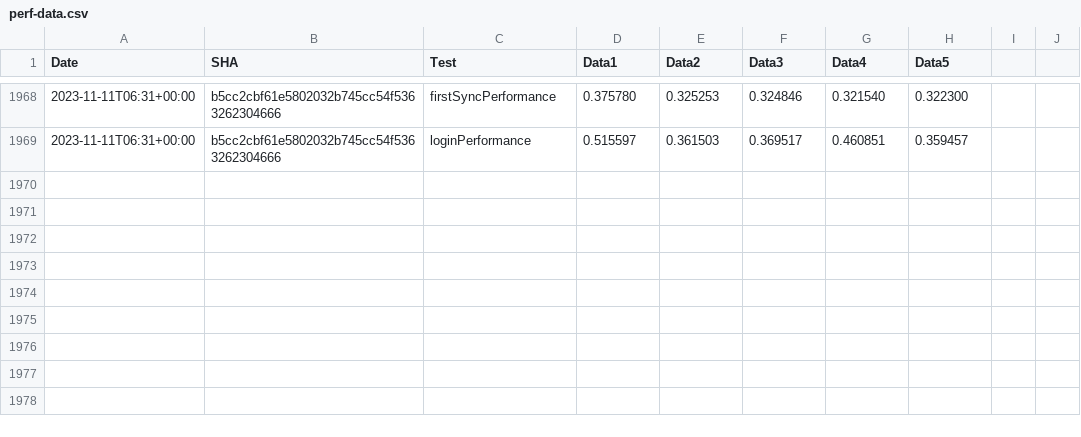
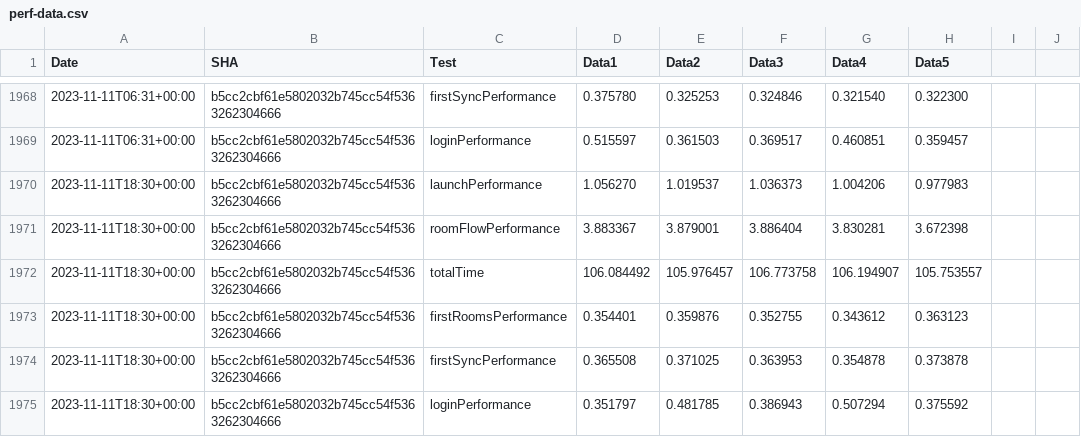
Before and after one commit to zyfra-hub/talks-ios, a CSV file: performance/perf-data.csv, drawn as a sheet; only a part is shown, gaps mark what is left out.

Commit message:
Results for b5cc2cbf61e5802032b745cc54f5363262304666

```diff
--- a/performance/perf-data.csv
+++ b/performance/perf-data.csv
@@ -1969 +1969,7 @@ Date,SHA,Test,Data1,Data2,Data3,Data4,Data5
 2023-11-11T06:31+00:00,b5cc2cbf61e5802032b745cc54f5363262304666,loginPerformance,0.515597, 0.361503, 0.369517, 0.460851, 0.359457
+2023-11-11T18:30+00:00,b5cc2cbf61e5802032b745cc54f5363262304666,launchPerformance,1.056270, 1.019537, 1.036373, 1.004206, 0.977983
+2023-11-11T18:30+00:00,b5cc2cbf61e5802032b745cc54f5363262304666,roomFlowPerformance,3.883367, 3.879001, 3.886404, 3.830281, 3.672398
+2023-11-11T18:30+00:00,b5cc2cbf61e5802032b745cc54f5363262304666,totalTime,106.084492, 105.976457, 106.773758, 106.194907, 105.753557
+2023-11-11T18:30+00:00,b5cc2cbf61e5802032b745cc54f5363262304666,firstRoomsPerformance,0.354401, 0.359876, 0.352755, 0.343612, 0.363123
+2023-11-11T18:30+00:00,b5cc2cbf61e5802032b745cc54f5363262304666,firstSyncPerformance,0.365508, 0.371025, 0.363953, 0.354878, 0.373878
+2023-11-11T18:30+00:00,b5cc2cbf61e5802032b745cc54f5363262304666,loginPerformance,0.351797, 0.481785, 0.386943, 0.507294, 0.375592
```
